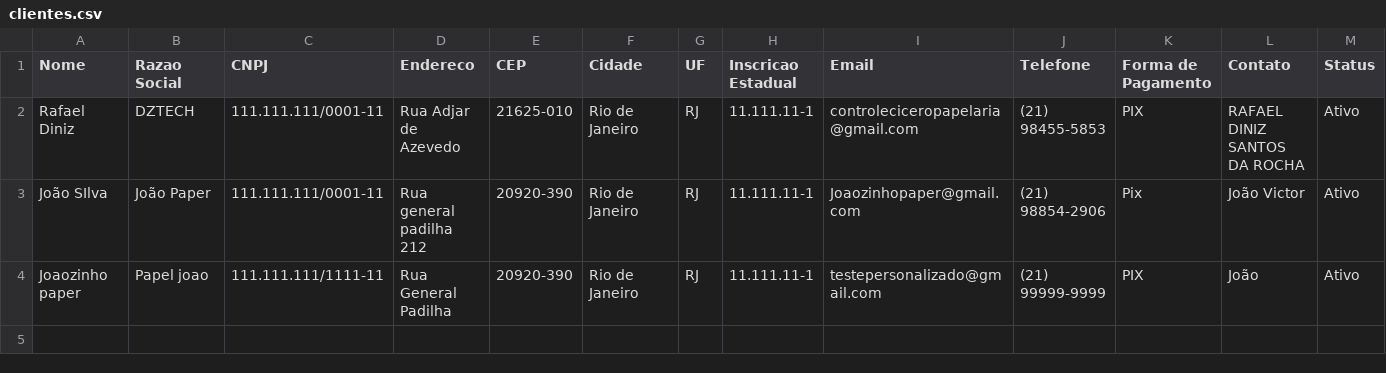
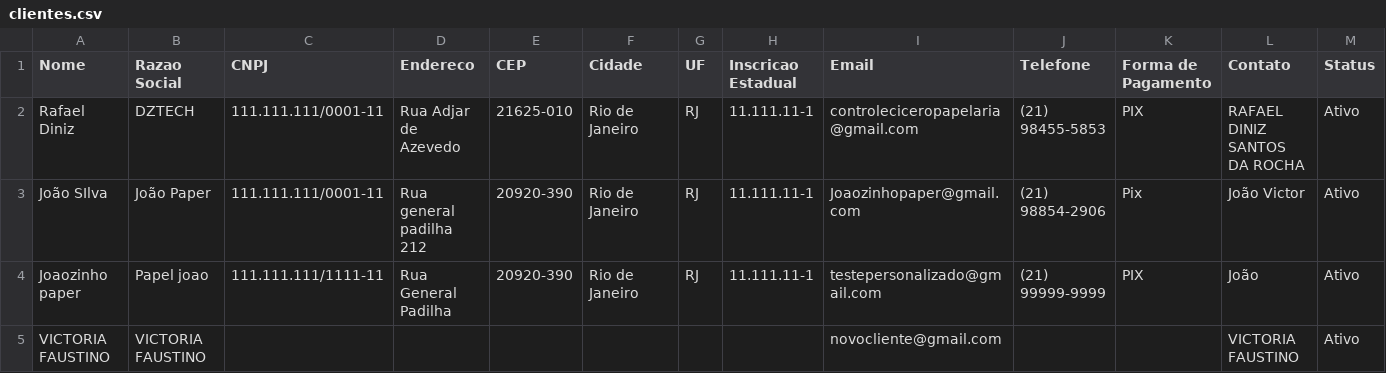
Before and after one commit to controleciceropapelaria-design/Orcamentopersonalizado, a CSV file: data/clientes.csv, drawn as a sheet.

Commit message:
Update clientes.csv via Streamlit

```diff
--- a/data/clientes.csv
+++ b/data/clientes.csv
@@ -4 +4,2 @@ João SIlva,João Paper,111.111.111/0001-11,Rua general padilha 212,20920-390,Ri
 Joaozinho paper,Papel joao,111.111.111/1111-11,Rua General Padilha,20920-390,Rio de Janeiro,RJ,11.111.11-1,testepersonalizado@gmail.com,(21) 99999-9999,PIX,João,Ativo
+VICTORIA FAUSTINO,VICTORIA FAUSTINO,,,,,,,novocliente@gmail.com,,,VICTORIA FAUSTINO,Ativo
```
